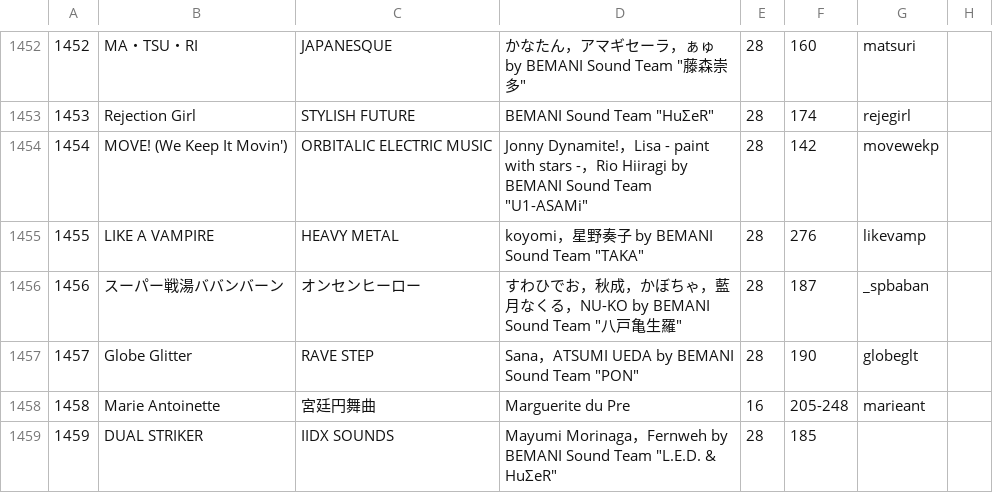
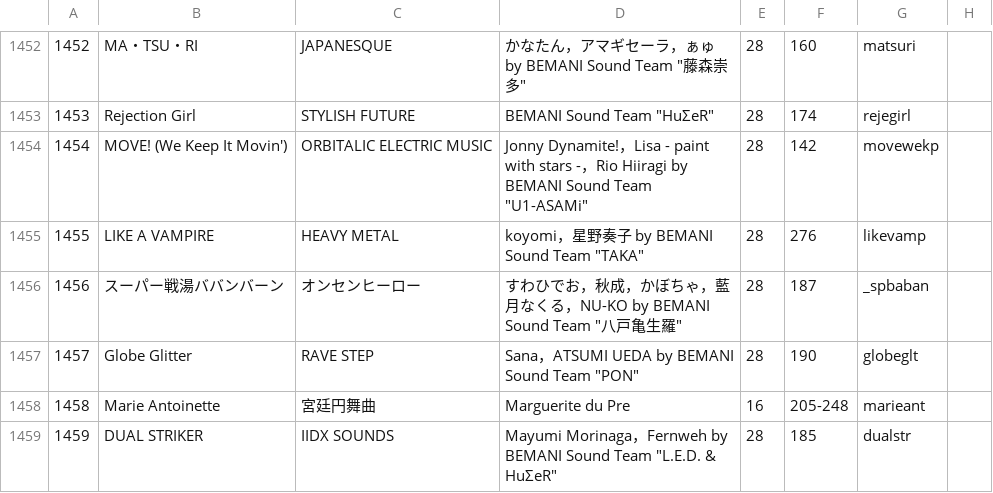
Before and after one commit to syota0304/IIDX_Viewer, a CSV file: 28/music.csv, drawn as a sheet; only a part is shown, gaps mark what is left out.

```diff
--- a/28/music.csv
+++ b/28/music.csv
@@ -1459,2 +1459,2 @@
 ",16,205-248,marieant,
-1459,DUAL STRIKER,IIDX SOUNDS,"Mayumi Morinaga，Fernweh by BEMANI Sound Team ""L.E.D. & HuΣeR""",28,185,,
+1459,DUAL STRIKER,IIDX SOUNDS,"Mayumi Morinaga，Fernweh by BEMANI Sound Team ""L.E.D. & HuΣeR""",28,185,dualstr,
```
Also changed, not shown: 28/sp.csv, 1 other file.
